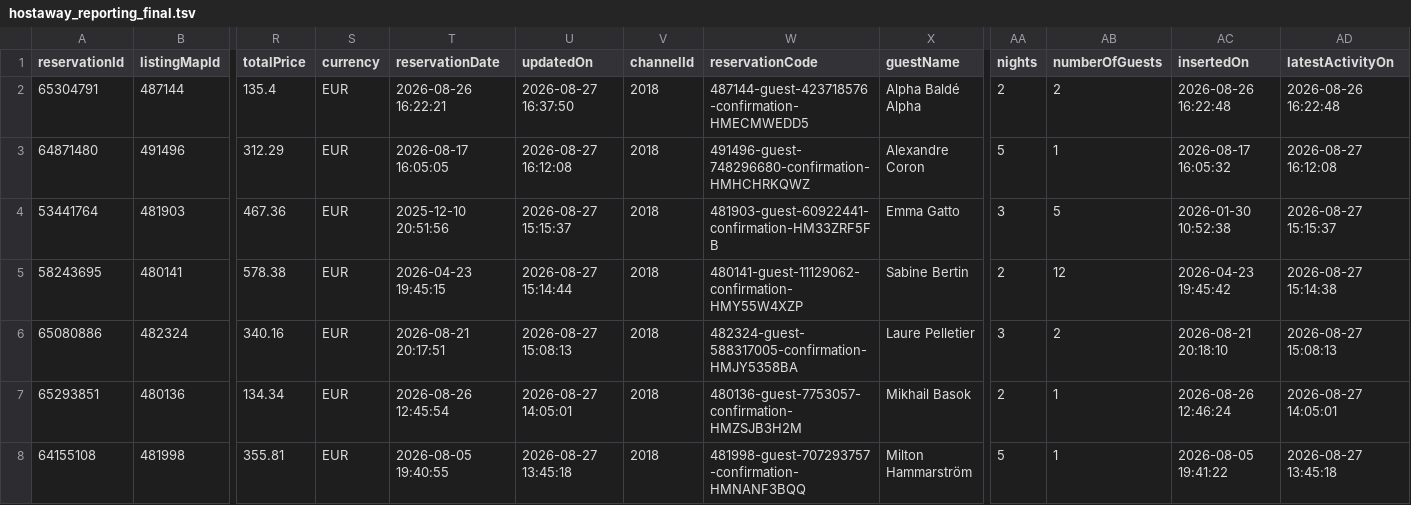
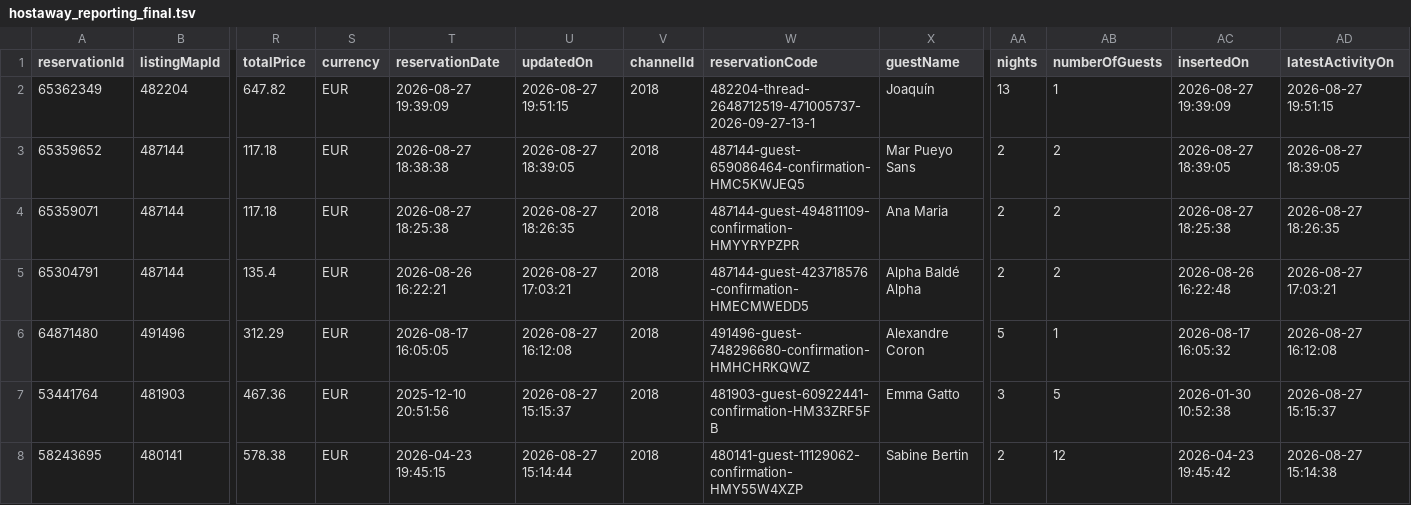
Before and after one commit to eschmitt27/hostaway-reporting, a TSV file: hostaway_reporting_final.tsv, drawn as a sheet; only a part is shown, gaps mark what is left out; the shorter side is filled out with more unchanged rows; addresses are those after the commit; rows hold the shown columns only; the diff names each change by its address in the sheet, - before the commit and + after, or states it on an @@ line.

```diff
--- a/hostaway_reporting_final.tsv
+++ b/hostaway_reporting_final.tsv
+row 2: 65362349 | 482204 | 647.82 | EUR | 2026-08-27 19:39:09 | 2026-08-27 19:51:15 | 2018 | 482204-thread-2648712519-471005737-2026-09-27-13-1 | Joaquín | 13 | 1 | 2026-08-27 19:39:09 | 2026-08-27 19:51:15
+row 3: 65359652 | 487144 | 117.18 | EUR | 2026-08-27 18:38:38 | 2026-08-27 18:39:05 | 2018 | 487144-guest-659086464-confirmation-HMC5KWJEQ5 | Mar Pueyo Sans | 2 | 2 | 2026-08-27 18:39:05 | 2026-08-27 18:39:05
+row 4: 65359071 | 487144 | 117.18 | EUR | 2026-08-27 18:25:38 | 2026-08-27 18:26:35 | 2018 | 487144-guest-494811109-confirmation-HMYYRYPZPR | Ana Maria | 2 | 2 | 2026-08-27 18:25:38 | 2026-08-27 18:26:35
-U5 (updatedOn): 2026-08-27 16:37:50
+U5 (updatedOn): 2026-08-27 17:03:21
-AD5 (latestActivityOn): 2026-08-26 16:22:48
+AD5 (latestActivityOn): 2026-08-27 17:03:21
```
Also changed, not shown: reservations_hostaway.tsv, 1 other file.
